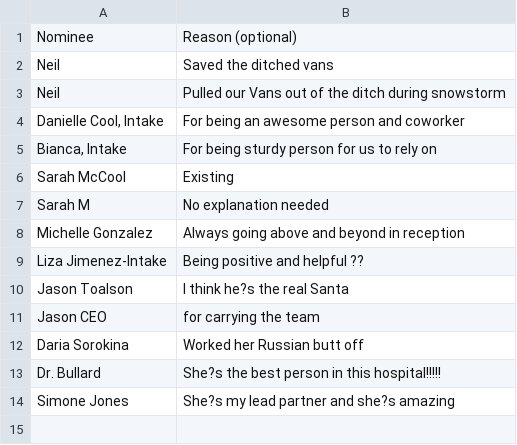
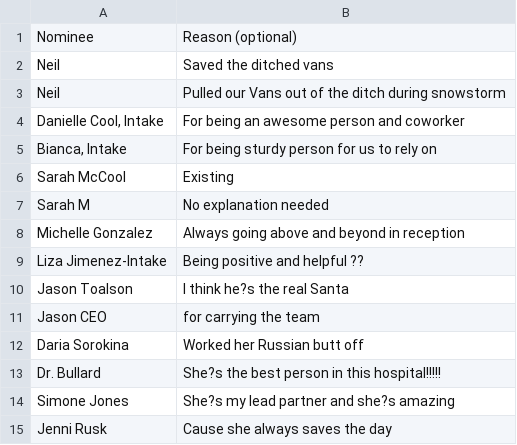
Before and after one commit to nwilson1211-cmyk/naughty-nice-dashboard, a CSV file: nice.csv, drawn as a sheet; the diff names each change by its address in the sheet, - before the commit and + after, or states it on an @@ line.

Commit message:
Update nice.csv from Google Form (nominee + reason only)

```diff
--- a/nice.csv
+++ b/nice.csv
+row 15: Jenni Rusk | Cause she always saves the day
```
